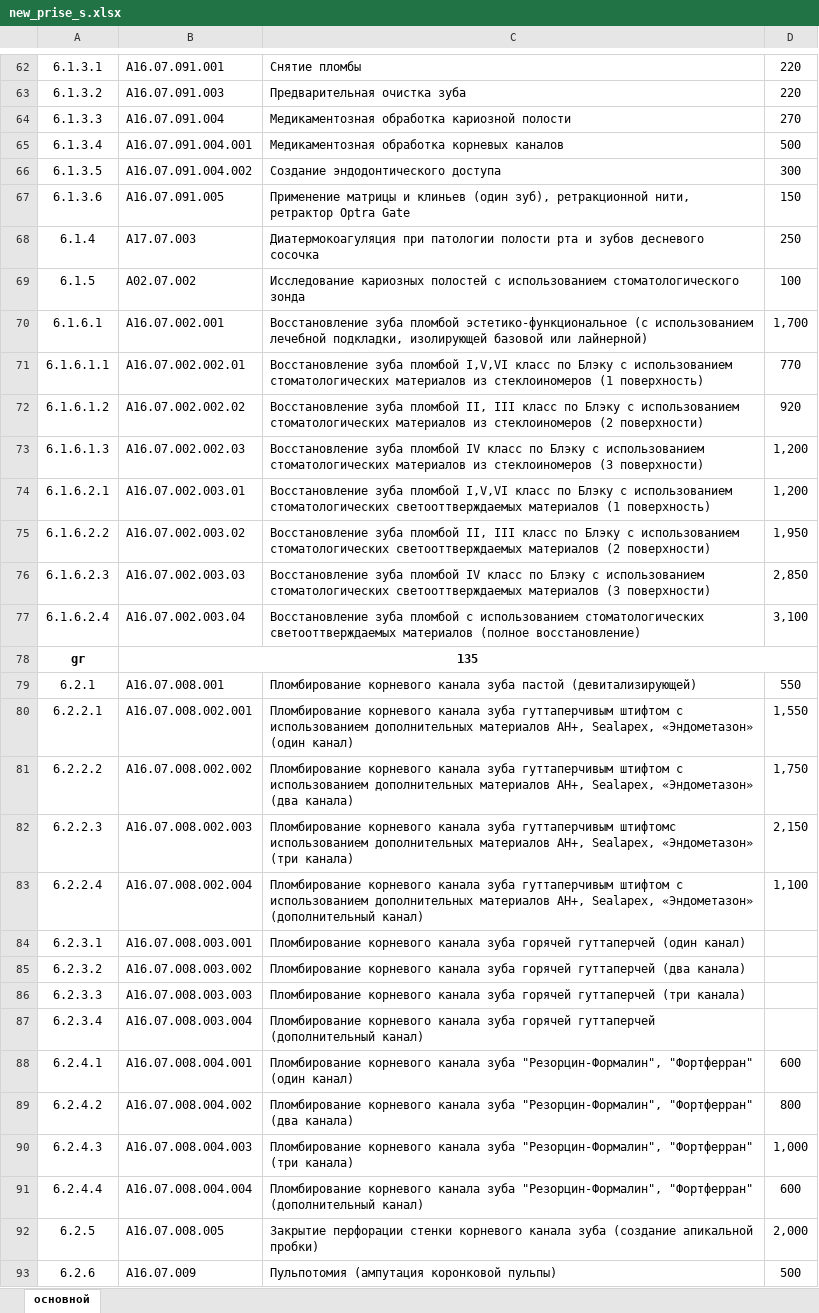
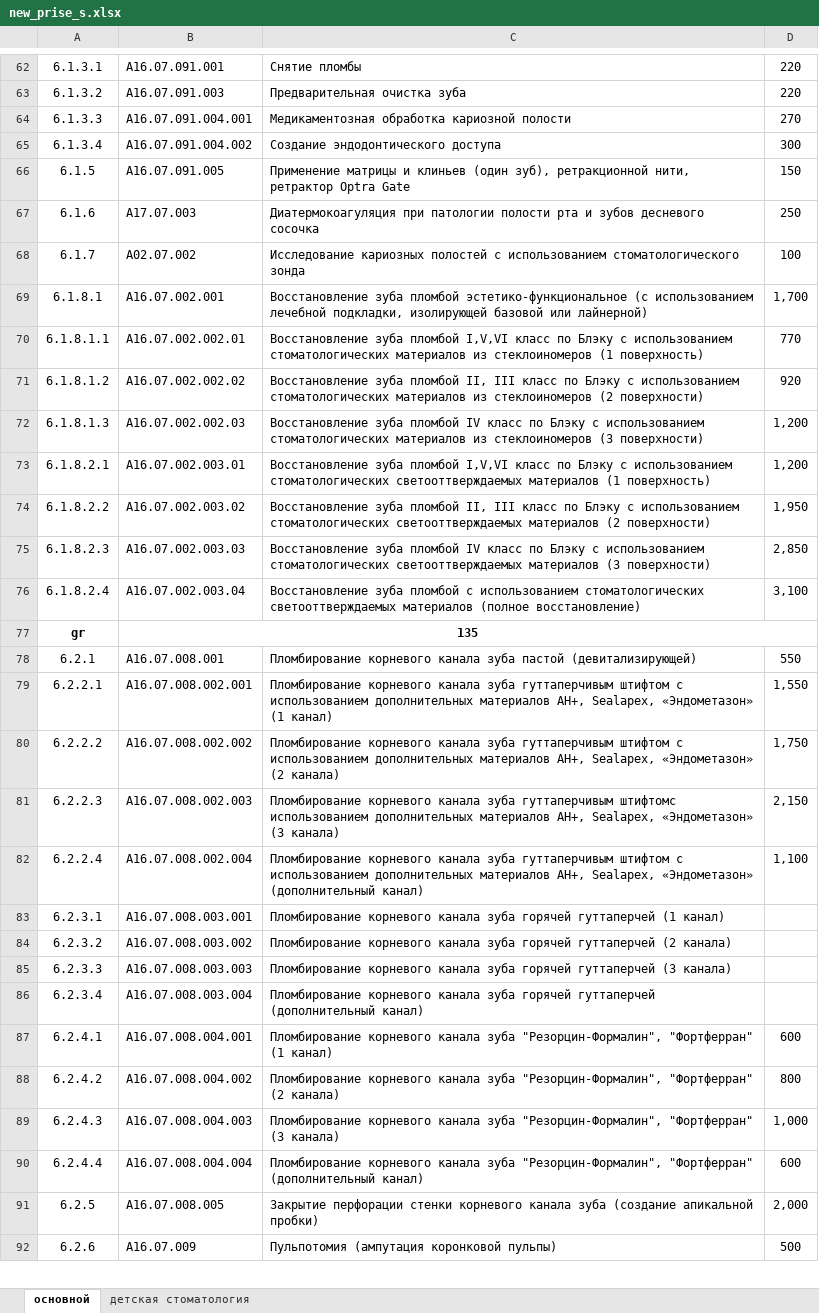
Before and after one commit to mrx0/gitasmedica, an Excel workbook: excel/new_prise_s.xlsx, sheet основной, drawn as a sheet; only a part is shown, gaps mark what is left out; values as stored, in another font and other column widths than the file's, no borders; removed rows and columns are numbered as before the commit, all else as after; the diff covers the shown part only; the diff names each change by its address in the sheet, - before the commit and + after, or states it on an @@ line.

```diff
--- a/excel/new_prise_s.xlsx (sheet основной)
+++ b/excel/new_prise_s.xlsx (sheet основной)
+sheet tab: детская стоматология
-row 64: 6.1.3.3 | A16.07.091.004 | Медикаментозная обработка кариозной полости | 270
-A64: 6.1.3.4
+A64: 6.1.3.3
-C64: Медикаментозная обработка корневых каналов
+C64: Медикаментозная обработка кариозной полости
-D64: 500
+D64: 270
-A65: 6.1.3.5
+A65: 6.1.3.4
-A66: 6.1.3.6
+A66: 6.1.5
-A67: 6.1.4
+A67: 6.1.6
-A68: 6.1.5
+A68: 6.1.7
-A69: 6.1.6.1
+A69: 6.1.8.1
-A70: 6.1.6.1.1
+A70: 6.1.8.1.1
-A71: 6.1.6.1.2
+A71: 6.1.8.1.2
-A72: 6.1.6.1.3
+A72: 6.1.8.1.3
-A73: 6.1.6.2.1
+A73: 6.1.8.2.1
-A74: 6.1.6.2.2
+A74: 6.1.8.2.2
-A75: 6.1.6.2.3
+A75: 6.1.8.2.3
-A76: 6.1.6.2.4
+A76: 6.1.8.2.4
-C79: …Sealapex, «Эндометазон» (один канал)
+C79: …Sealapex, «Эндометазон» (1 канал)
-C80: …Sealapex, «Эндометазон» (два канала)
+C80: …Sealapex, «Эндометазон» (2 канала)
-C81: …Sealapex, «Эндометазон» (три канала)
+C81: …Sealapex, «Эндометазон» (3 канала)
-C83: …горячей гуттаперчей (один канал)
+C83: …горячей гуттаперчей (1 канал)
-C84: …горячей гуттаперчей (два канала)
+C84: …горячей гуттаперчей (2 канала)
-C85: …горячей гуттаперчей (три канала)
+C85: …горячей гуттаперчей (3 канала)
-C87: …"Резорцин-Формалин", "Фортферран" (один канал)
+C87: …"Резорцин-Формалин", "Фортферран" (1 канал)
-C88: …"Резорцин-Формалин", "Фортферран" (два канала)
+C88: …"Резорцин-Формалин", "Фортферран" (2 канала)
-C89: …"Резорцин-Формалин", "Фортферран" (три канала)
+C89: …"Резорцин-Формалин", "Фортферран" (3 канала)
```
Also changed, not shown: 4 added rows and 2 edited cells elsewhere in this sheet, 7 other files.
